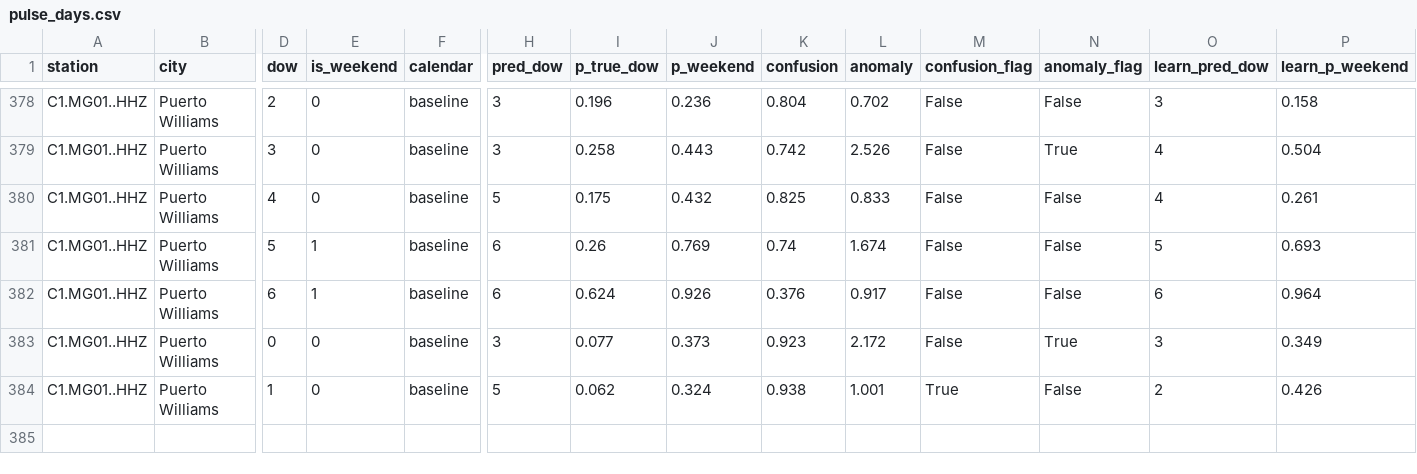
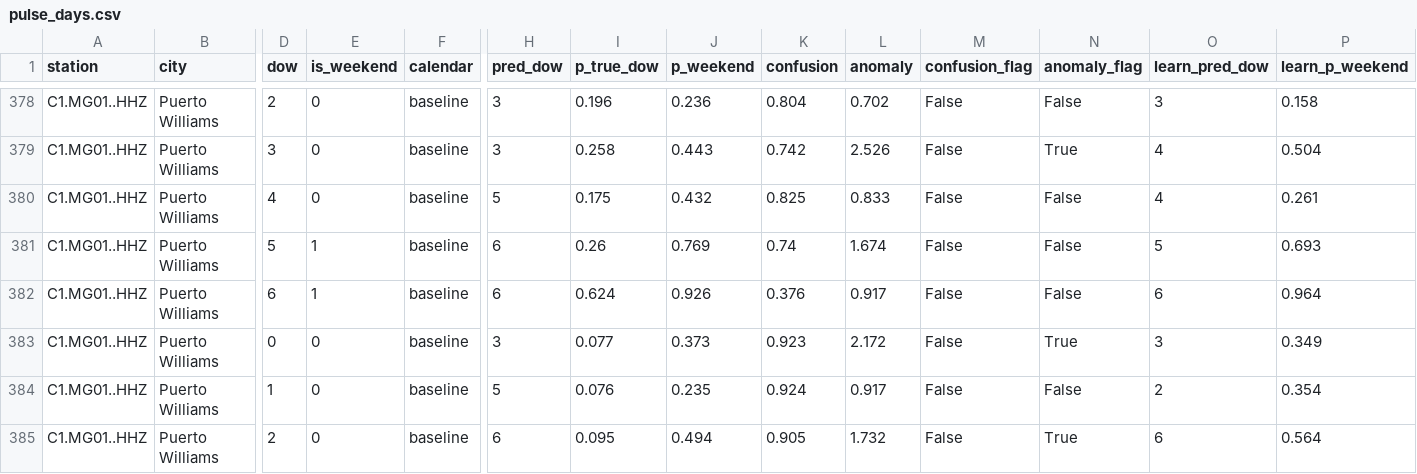
Before and after one commit to aaaditt/groundtruth, a CSV file: site/data/pulse_days.csv, drawn as a sheet; only a part is shown, gaps mark what is left out; rows hold the shown columns only; the diff names each change by its address in the sheet, - before the commit and + after, or states it on an @@ line.

```diff
--- a/site/data/pulse_days.csv
+++ b/site/data/pulse_days.csv
-I384 (p_true_dow): 0.062
+I384 (p_true_dow): 0.076
-J384 (p_weekend): 0.324
+J384 (p_weekend): 0.235
-K384 (confusion): 0.938
+K384 (confusion): 0.924
-L384 (anomaly): 1.001
+L384 (anomaly): 0.917
-M384 (confusion_flag): True
+M384 (confusion_flag): False
-P384 (learn_p_weekend): 0.426
+P384 (learn_p_weekend): 0.354
+row 385: C1.MG01..HHZ | Puerto Williams | 2 | 0 | baseline | 6 | 0.095 | 0.494 | 0.905 | 1.732 | False | True | 6 | 0.564
```
Also changed, not shown: 1 other file.
